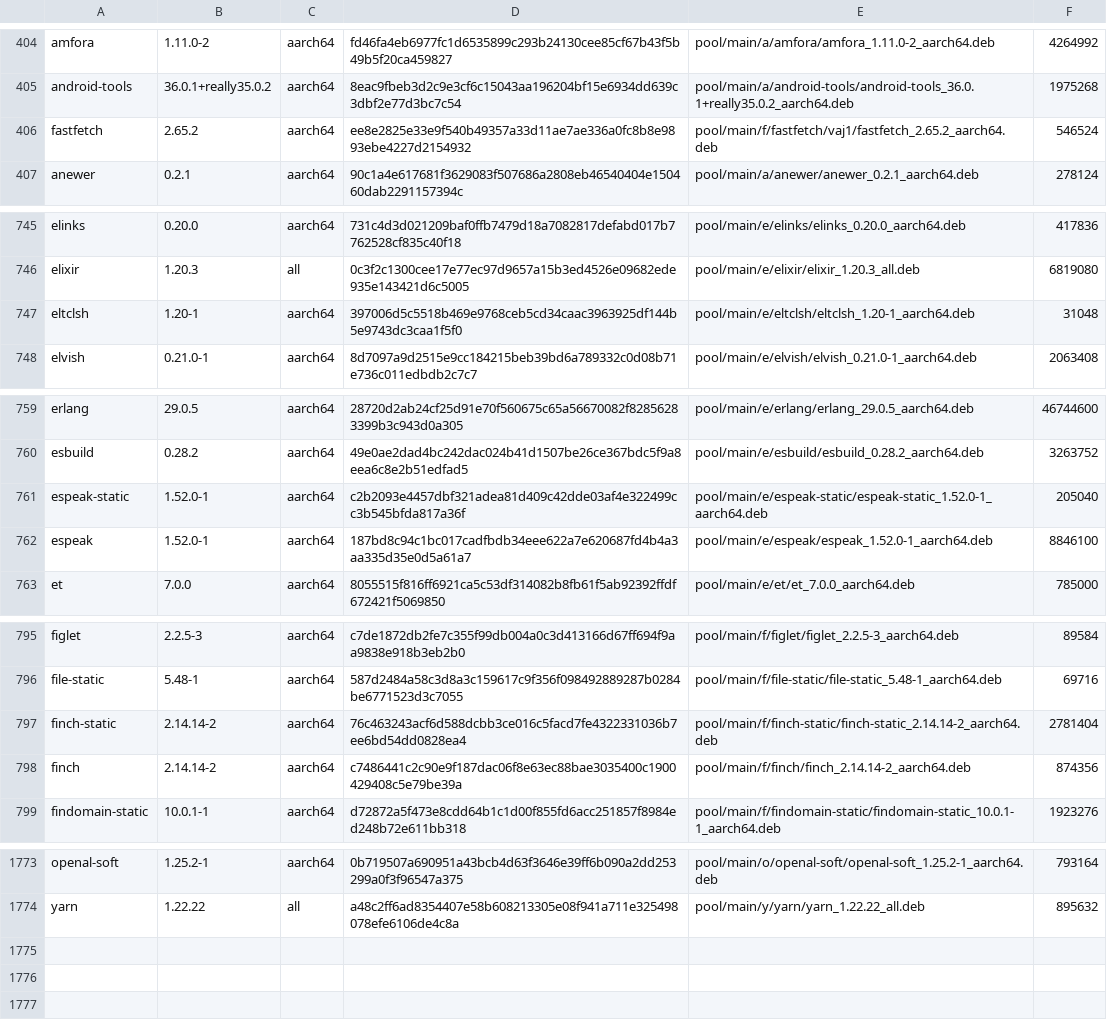
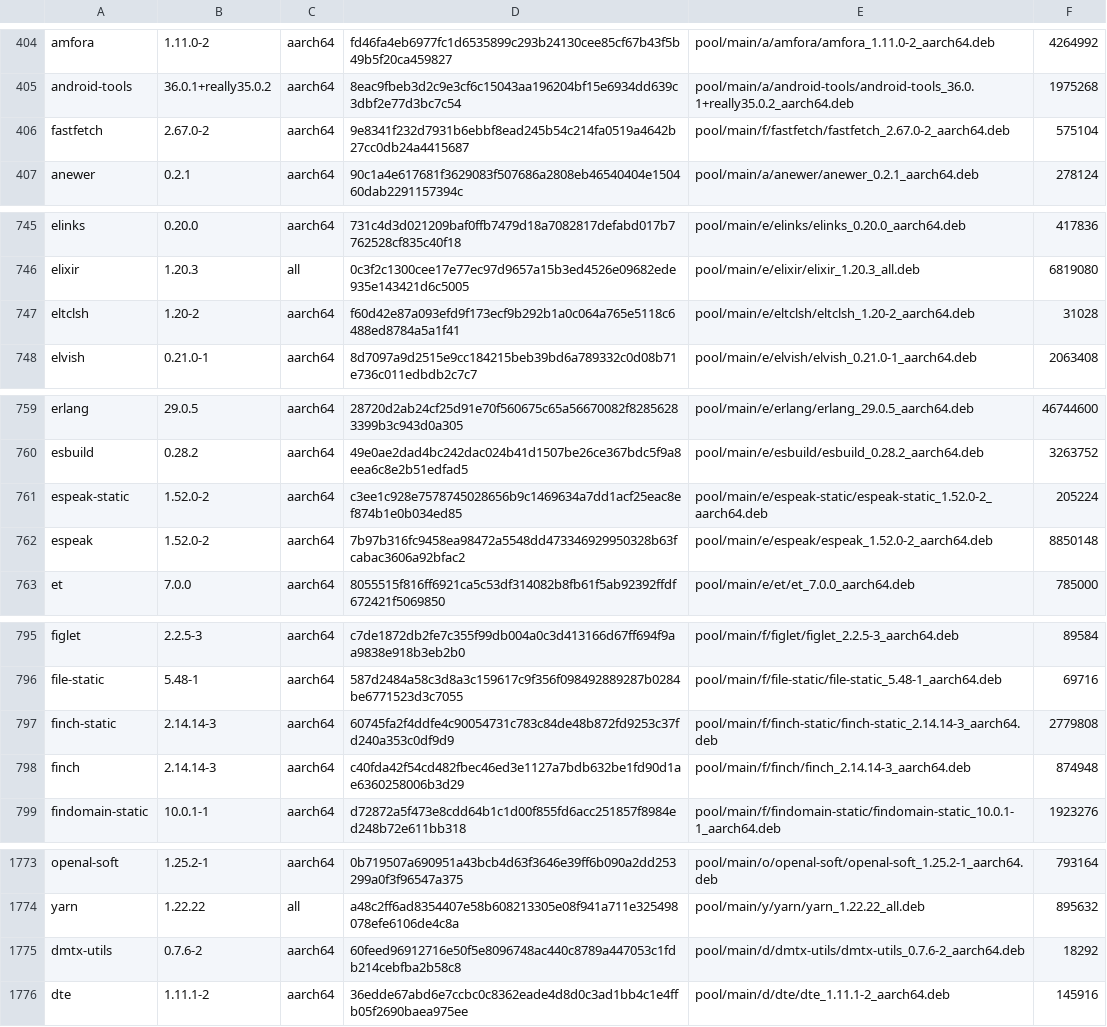
Before and after one commit to PickleHik3/io-vaj-apt, a TSV file: manifests/foundation.tsv, drawn as a sheet; only a part is shown, gaps mark what is left out; the diff covers the shown part only.

```diff
--- a/manifests/foundation.tsv
+++ b/manifests/foundation.tsv
@@ -405,3 +405,3 @@ amfora	1.11.0-2	aarch64	fd46fa4eb6977fc1d6535899c293b24130cee85cf67b43f5b49b5f20
 android-tools	36.0.1+really35.0.2	aarch64	8eac9fbeb3d2c9e3cf6c15043aa196204bf15e6934dd639c3dbf2e77d3bc7c54	pool/main/a/android-tools/android-tools_36.0.1+really35.0.2_aarch64.deb	1975268
-fastfetch	2.65.2	aarch64	ee8e2825e33e9f540b49357a33d11ae7ae336a0fc8b8e9893ebe4227d2154932	pool/main/f/fastfetch/vaj1/fastfetch_2.65.2_aarch64.deb	546524
+fastfetch	2.67.0-2	aarch64	9e8341f232d7931b6ebbf8ead245b54c214fa0519a4642b27cc0db24a4415687	pool/main/f/fastfetch/fastfetch_2.67.0-2_aarch64.deb	575104
 anewer	0.2.1	aarch64	90c1a4e617681f3629083f507686a2808eb46540404e150460dab2291157394c	pool/main/a/anewer/anewer_0.2.1_aarch64.deb	278124
@@ -746,3 +746,3 @@ elinks	0.20.0	aarch64	731c4d3d021209baf0ffb7479d18a7082817defabd017b7762528cf835
 elixir	1.20.3	all	0c3f2c1300cee17e77ec97d9657a15b3ed4526e09682ede935e143421d6c5005	pool/main/e/elixir/elixir_1.20.3_all.deb	6819080
-eltclsh	1.20-1	aarch64	397006d5c5518b469e9768ceb5cd34caac3963925df144b5e9743dc3caa1f5f0	pool/main/e/eltclsh/eltclsh_1.20-1_aarch64.deb	31048
+eltclsh	1.20-2	aarch64	f60d42e87a093efd9f173ecf9b292b1a0c064a765e5118c6488ed8784a5a1f41	pool/main/e/eltclsh/eltclsh_1.20-2_aarch64.deb	31028
 elvish	0.21.0-1	aarch64	8d7097a9d2515e9cc184215beb39bd6a789332c0d08b71e736c011edbdb2c7c7	pool/main/e/elvish/elvish_0.21.0-1_aarch64.deb	2063408
@@ -760,4 +760,4 @@ erlang	29.0.5	aarch64	28720d2ab24cf25d91e70f560675c65a56670082f82856283399b3c943
 esbuild	0.28.2	aarch64	49e0ae2dad4bc242dac024b41d1507be26ce367bdc5f9a8eea6c8e2b51edfad5	pool/main/e/esbuild/esbuild_0.28.2_aarch64.deb	3263752
-espeak-static	1.52.0-1	aarch64	c2b2093e4457dbf321adea81d409c42dde03af4e322499cc3b545bfda817a36f	pool/main/e/espeak-static/espeak-static_1.52.0-1_aarch64.deb	205040
-espeak	1.52.0-1	aarch64	187bd8c94c1bc017cadfbdb34eee622a7e620687fd4b4a3aa335d35e0d5a61a7	pool/main/e/espeak/espeak_1.52.0-1_aarch64.deb	8846100
+espeak-static	1.52.0-2	aarch64	c3ee1c928e7578745028656b9c1469634a7dd1acf25eac8ef874b1e0b034ed85	pool/main/e/espeak-static/espeak-static_1.52.0-2_aarch64.deb	205224
+espeak	1.52.0-2	aarch64	7b97b316fc9458ea98472a5548dd473346929950328b63fcabac3606a92bfac2	pool/main/e/espeak/espeak_1.52.0-2_aarch64.deb	8850148
 et	7.0.0	aarch64	8055515f816ff6921ca5c53df314082b8fb61f5ab92392ffdf672421f5069850	pool/main/e/et/et_7.0.0_aarch64.deb	785000
@@ -796,4 +796,4 @@ figlet	2.2.5-3	aarch64	c7de1872db2fe7c355f99db004a0c3d413166d67ff694f9aa9838e918
 file-static	5.48-1	aarch64	587d2484a58c3d8a3c159617c9f356f098492889287b0284be6771523d3c7055	pool/main/f/file-static/file-static_5.48-1_aarch64.deb	69716
-finch-static	2.14.14-2	aarch64	76c463243acf6d588dcbb3ce016c5facd7fe4322331036b7ee6bd54dd0828ea4	pool/main/f/finch-static/finch-static_2.14.14-2_aarch64.deb	2781404
-finch	2.14.14-2	aarch64	c7486441c2c90e9f187dac06f8e63ec88bae3035400c1900429408c5e79be39a	pool/main/f/finch/finch_2.14.14-2_aarch64.deb	874356
+finch-static	2.14.14-3	aarch64	60745fa2f4ddfe4c90054731c783c84de48b872fd9253c37fd240a353c0df9d9	pool/main/f/finch-static/finch-static_2.14.14-3_aarch64.deb	2779808
+finch	2.14.14-3	aarch64	c40fda42f54cd482fbec46ed3e1127a7bdb632be1fd90d1ae6360258006b3d29	pool/main/f/finch/finch_2.14.14-3_aarch64.deb	874948
 findomain-static	10.0.1-1	aarch64	d72872a5f473e8cdd64b1c1d00f855fd6acc251857f8984ed248b72e611bb318	pool/main/f/findomain-static/findomain-static_10.0.1-1_aarch64.deb	1923276
@@ -1774 +1774,3 @@ openal-soft	1.25.2-1	aarch64	0b719507a690951a43bcb4d63f3646e39ff6b090a2dd253299a
 yarn	1.22.22	all	a48c2ff6ad8354407e58b608213305e08f941a711e325498078efe6106de4c8a	pool/main/y/yarn/yarn_1.22.22_all.deb	895632
+dmtx-utils	0.7.6-2	aarch64	60feed96912716e50f5e8096748ac440c8789a447053c1fdb214cebfba2b58c8	pool/main/d/dmtx-utils/dmtx-utils_0.7.6-2_aarch64.deb	18292
+dte	1.11.1-2	aarch64	36edde67abd6e7ccbc0c8362eade4d8d0c3ad1bb4c1e4ffb05f2690baea975ee	pool/main/d/dte/dte_1.11.1-2_aarch64.deb	145916
```
Also changed, not shown: 5 edited cells elsewhere in this file.
